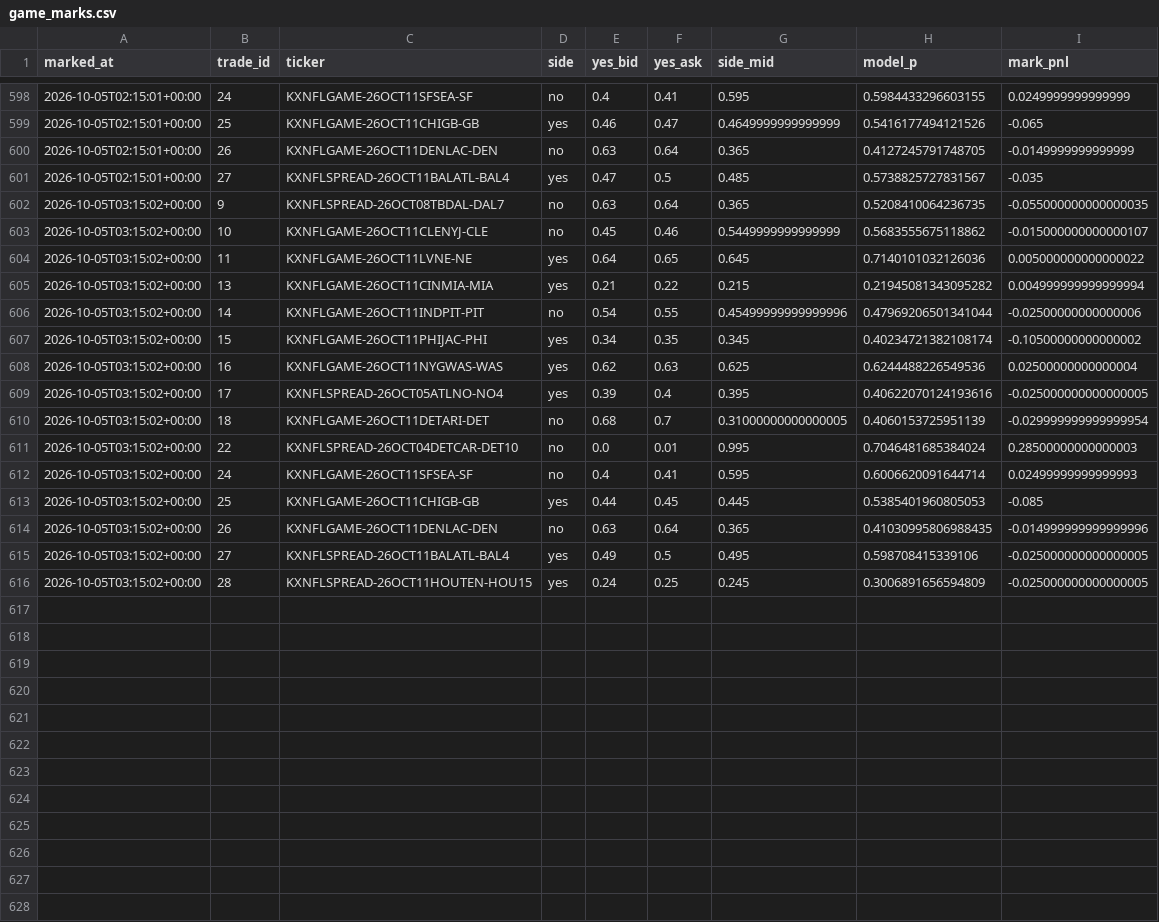
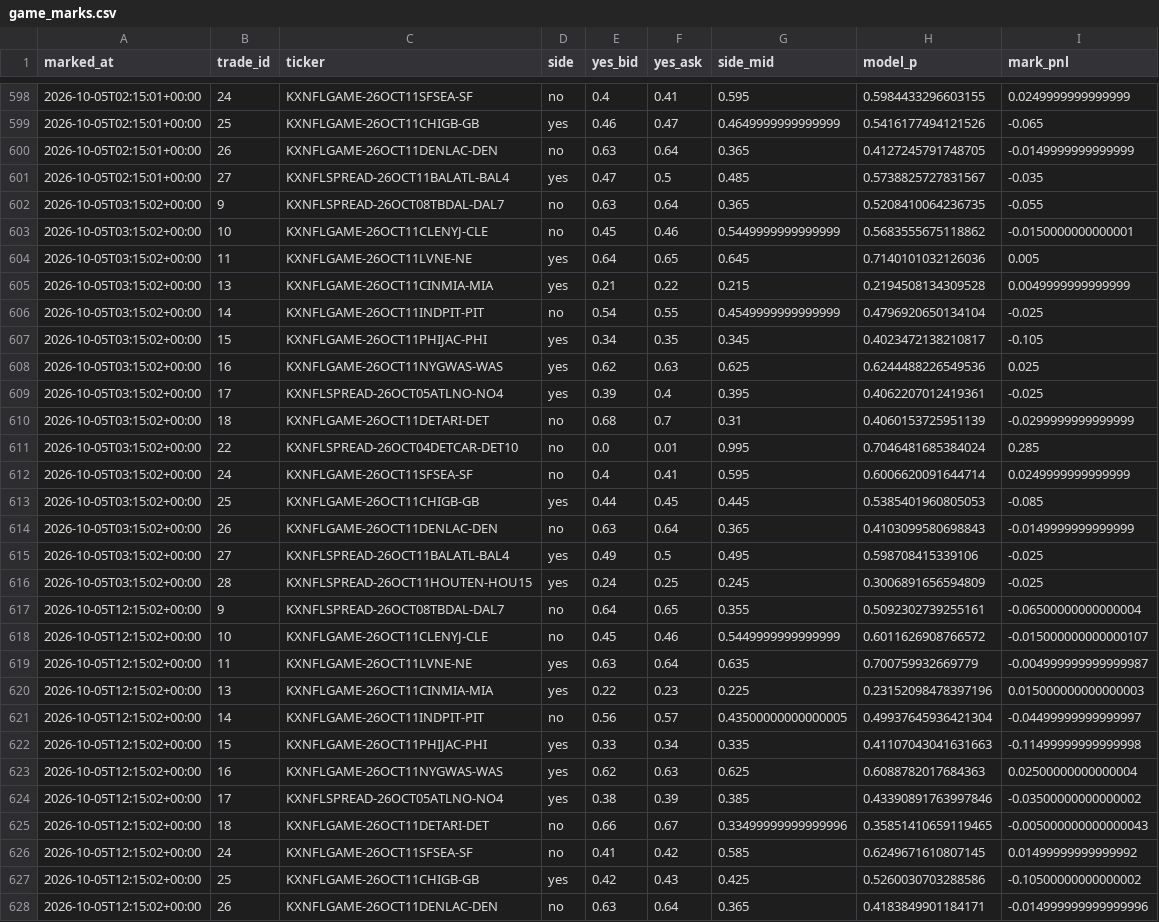
Before and after one commit to mastayb/nfl-power-rankings, a CSV file: data/paper/game_marks.csv, drawn as a sheet; only a part is shown, gaps mark what is left out; the diff covers the shown part only.

Commit message:
game watch: 2026-10-05 12:15Z

```diff
--- a/data/paper/game_marks.csv
+++ b/data/paper/game_marks.csv
@@ -601,16 +601,28 @@ marked_at,trade_id,ticker,side,yes_bid,yes_ask,side_mid,model_p,mark_pnl
 2026-10-05T02:15:01+00:00,27,KXNFLSPREAD-26OCT11BALATL-BAL4,yes,0.47,0.5,0.485,0.5738825727831567,-0.035
-2026-10-05T03:15:02+00:00,9,KXNFLSPREAD-26OCT08TBDAL-DAL7,no,0.63,0.64,0.365,0.5208410064236735,-0.055000000000000035
-2026-10-05T03:15:02+00:00,10,KXNFLGAME-26OCT11CLENYJ-CLE,no,0.45,0.46,0.5449999999999999,0.5683555675118862,-0.015000000000000107
-2026-10-05T03:15:02+00:00,11,KXNFLGAME-26OCT11LVNE-NE,yes,0.64,0.65,0.645,0.7140101032126036,0.005000000000000022
-2026-10-05T03:15:02+00:00,13,KXNFLGAME-26OCT11CINMIA-MIA,yes,0.21,0.22,0.215,0.21945081343095282,0.004999999999999994
-2026-10-05T03:15:02+00:00,14,KXNFLGAME-26OCT11INDPIT-PIT,no,0.54,0.55,0.45499999999999996,0.47969206501341044,-0.02500000000000006
-2026-10-05T03:15:02+00:00,15,KXNFLGAME-26OCT11PHIJAC-PHI,yes,0.34,0.35,0.345,0.40234721382108174,-0.10500000000000002
-2026-10-05T03:15:02+00:00,16,KXNFLGAME-26OCT11NYGWAS-WAS,yes,0.62,0.63,0.625,0.6244488226549536,0.02500000000000004
-2026-10-05T03:15:02+00:00,17,KXNFLSPREAD-26OCT05ATLNO-NO4,yes,0.39,0.4,0.395,0.40622070124193616,-0.025000000000000005
-2026-10-05T03:15:02+00:00,18,KXNFLGAME-26OCT11DETARI-DET,no,0.68,0.7,0.31000000000000005,0.4060153725951139,-0.029999999999999954
-2026-10-05T03:15:02+00:00,22,KXNFLSPREAD-26OCT04DETCAR-DET10,no,0.0,0.01,0.995,0.7046481685384024,0.28500000000000003
-2026-10-05T03:15:02+00:00,24,KXNFLGAME-26OCT11SFSEA-SF,no,0.4,0.41,0.595,0.6006620091644714,0.02499999999999993
+2026-10-05T03:15:02+00:00,9,KXNFLSPREAD-26OCT08TBDAL-DAL7,no,0.63,0.64,0.365,0.5208410064236735,-0.055
+2026-10-05T03:15:02+00:00,10,KXNFLGAME-26OCT11CLENYJ-CLE,no,0.45,0.46,0.5449999999999999,0.5683555675118862,-0.0150000000000001
+2026-10-05T03:15:02+00:00,11,KXNFLGAME-26OCT11LVNE-NE,yes,0.64,0.65,0.645,0.7140101032126036,0.005
+2026-10-05T03:15:02+00:00,13,KXNFLGAME-26OCT11CINMIA-MIA,yes,0.21,0.22,0.215,0.2194508134309528,0.0049999999999999
+2026-10-05T03:15:02+00:00,14,KXNFLGAME-26OCT11INDPIT-PIT,no,0.54,0.55,0.4549999999999999,0.4796920650134104,-0.025
+2026-10-05T03:15:02+00:00,15,KXNFLGAME-26OCT11PHIJAC-PHI,yes,0.34,0.35,0.345,0.4023472138210817,-0.105
+2026-10-05T03:15:02+00:00,16,KXNFLGAME-26OCT11NYGWAS-WAS,yes,0.62,0.63,0.625,0.6244488226549536,0.025
+2026-10-05T03:15:02+00:00,17,KXNFLSPREAD-26OCT05ATLNO-NO4,yes,0.39,0.4,0.395,0.4062207012419361,-0.025
+2026-10-05T03:15:02+00:00,18,KXNFLGAME-26OCT11DETARI-DET,no,0.68,0.7,0.31,0.4060153725951139,-0.0299999999999999
+2026-10-05T03:15:02+00:00,22,KXNFLSPREAD-26OCT04DETCAR-DET10,no,0.0,0.01,0.995,0.7046481685384024,0.285
+2026-10-05T03:15:02+00:00,24,KXNFLGAME-26OCT11SFSEA-SF,no,0.4,0.41,0.595,0.6006620091644714,0.0249999999999999
 2026-10-05T03:15:02+00:00,25,KXNFLGAME-26OCT11CHIGB-GB,yes,0.44,0.45,0.445,0.5385401960805053,-0.085
-2026-10-05T03:15:02+00:00,26,KXNFLGAME-26OCT11DENLAC-DEN,no,0.63,0.64,0.365,0.41030995806988435,-0.014999999999999996
-2026-10-05T03:15:02+00:00,27,KXNFLSPREAD-26OCT11BALATL-BAL4,yes,0.49,0.5,0.495,0.598708415339106,-0.025000000000000005
-2026-10-05T03:15:02+00:00,28,KXNFLSPREAD-26OCT11HOUTEN-HOU15,yes,0.24,0.25,0.245,0.3006891656594809,-0.025000000000000005
+2026-10-05T03:15:02+00:00,26,KXNFLGAME-26OCT11DENLAC-DEN,no,0.63,0.64,0.365,0.4103099580698843,-0.0149999999999999
+2026-10-05T03:15:02+00:00,27,KXNFLSPREAD-26OCT11BALATL-BAL4,yes,0.49,0.5,0.495,0.598708415339106,-0.025
+2026-10-05T03:15:02+00:00,28,KXNFLSPREAD-26OCT11HOUTEN-HOU15,yes,0.24,0.25,0.245,0.3006891656594809,-0.025
+2026-10-05T12:15:02+00:00,9,KXNFLSPREAD-26OCT08TBDAL-DAL7,no,0.64,0.65,0.355,0.5092302739255161,-0.06500000000000004
+2026-10-05T12:15:02+00:00,10,KXNFLGAME-26OCT11CLENYJ-CLE,no,0.45,0.46,0.5449999999999999,0.6011626908766572,-0.015000000000000107
+2026-10-05T12:15:02+00:00,11,KXNFLGAME-26OCT11LVNE-NE,yes,0.63,0.64,0.635,0.700759932669779,-0.004999999999999987
+2026-10-05T12:15:02+00:00,13,KXNFLGAME-26OCT11CINMIA-MIA,yes,0.22,0.23,0.225,0.23152098478397196,0.015000000000000003
+2026-10-05T12:15:02+00:00,14,KXNFLGAME-26OCT11INDPIT-PIT,no,0.56,0.57,0.43500000000000005,0.49937645936421304,-0.04499999999999997
+2026-10-05T12:15:02+00:00,15,KXNFLGAME-26OCT11PHIJAC-PHI,yes,0.33,0.34,0.335,0.41107043041631663,-0.11499999999999998
+2026-10-05T12:15:02+00:00,16,KXNFLGAME-26OCT11NYGWAS-WAS,yes,0.62,0.63,0.625,0.6088782017684363,0.02500000000000004
+2026-10-05T12:15:02+00:00,17,KXNFLSPREAD-26OCT05ATLNO-NO4,yes,0.38,0.39,0.385,0.43390891763997846,-0.03500000000000002
+2026-10-05T12:15:02+00:00,18,KXNFLGAME-26OCT11DETARI-DET,no,0.66,0.67,0.33499999999999996,0.35851410659119465,-0.005000000000000043
+2026-10-05T12:15:02+00:00,24,KXNFLGAME-26OCT11SFSEA-SF,no,0.41,0.42,0.585,0.6249671610807145,0.01499999999999992
+2026-10-05T12:15:02+00:00,25,KXNFLGAME-26OCT11CHIGB-GB,yes,0.42,0.43,0.425,0.5260030703288586,-0.10500000000000002
+2026-10-05T12:15:02+00:00,26,KXNFLGAME-26OCT11DENLAC-DEN,no,0.63,0.64,0.365,0.4183849901184171,-0.014999999999999996
```
Also changed, not shown: 2 added rows elsewhere in this file, data/paper/game_trades.csv.
